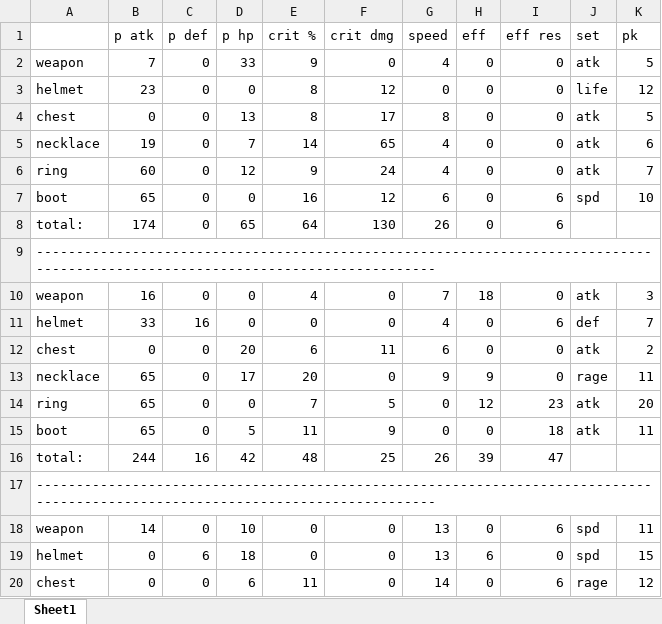
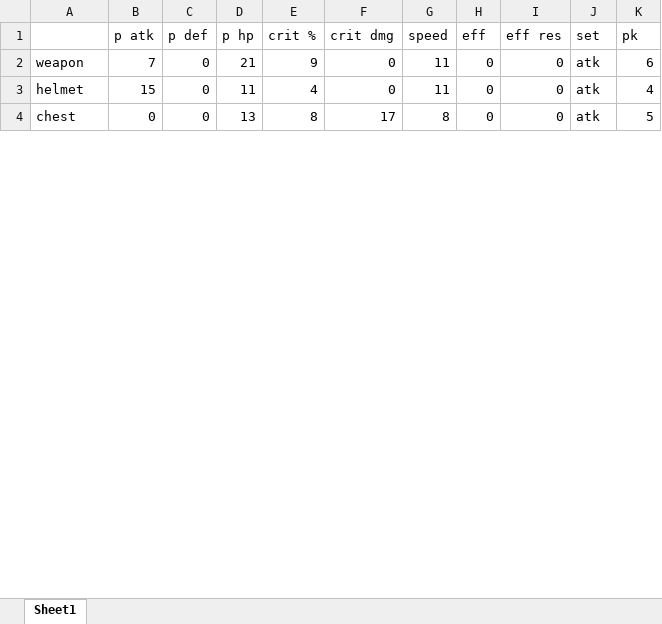
Before and after one commit to curiousquant/E7v2, an Excel workbook: gearbag_output.xlsx, sheet Sheet1, drawn as a sheet; only a part is shown; values as stored, in another font and other column widths than the file's, no borders; removed rows and columns are numbered as before the commit, all else as after; the diff covers the shown part only; the diff names each change by its address in the sheet, - before the commit and + after, or states it on an @@ line.

```diff
--- a/gearbag_output.xlsx (sheet Sheet1)
+++ b/gearbag_output.xlsx (sheet Sheet1)
-D2 (p hp): 33
+D2 (p hp): 21
-G2 (speed): 4
+G2 (speed): 11
-K2 (pk): 5
+K2 (pk): 6
-B3 (p atk): 23
+B3 (p atk): 15
-D3 (p hp): 0
+D3 (p hp): 11
-E3 (crit %): 8
+E3 (crit %): 4
-F3 (crit dmg): 12
+F3 (crit dmg): 0
-G3 (speed): 0
+G3 (speed): 11
-J3 (set): life
+J3 (set): atk
-K3 (pk): 12
+K3 (pk): 4
-row 5: necklace | 19 | 0 | 7 | 14 | 65 | 4 | 0 | 0 | atk | 6
-row 6: ring | 60 | 0 | 12 | 9 | 24 | 4 | 0 | 0 | atk | 7
-row 7: boot | 65 | 0 | 0 | 16 | 12 | 6 | 0 | 6 | spd | 10
-row 8: total: | 174 | 0 | 65 | 64 | 130 | 26 | 0 | 6
-row 9: -------------------------------------------------------------------------------------------------------------------------------
-row 10: weapon | 16 | 0 | 0 | 4 | 0 | 7 | 18 | 0 | atk | 3
-row 11: helmet | 33 | 16 | 0 | 0 | 0 | 4 | 0 | 6 | def | 7
-row 12: chest | 0 | 0 | 20 | 6 | 11 | 6 | 0 | 0 | atk | 2
-row 13: necklace | 65 | 0 | 17 | 20 | 0 | 9 | 9 | 0 | rage | 11
-row 14: ring | 65 | 0 | 0 | 7 | 5 | 0 | 12 | 23 | atk | 20
-row 15: boot | 65 | 0 | 5 | 11 | 9 | 0 | 0 | 18 | atk | 11
-row 16: total: | 244 | 16 | 42 | 48 | 25 | 26 | 39 | 47
-row 17: -------------------------------------------------------------------------------------------------------------------------------
-row 18: weapon | 14 | 0 | 10 | 0 | 0 | 13 | 0 | 6 | spd | 11
-row 19: helmet | 0 | 6 | 18 | 0 | 0 | 13 | 6 | 0 | spd | 15
-row 20: chest | 0 | 0 | 6 | 11 | 0 | 14 | 0 | 6 | rage | 12
```
Also changed, not shown: 3 added rows, 27 removed rows and 7 edited cells elsewhere in this sheet, 11 other files.
